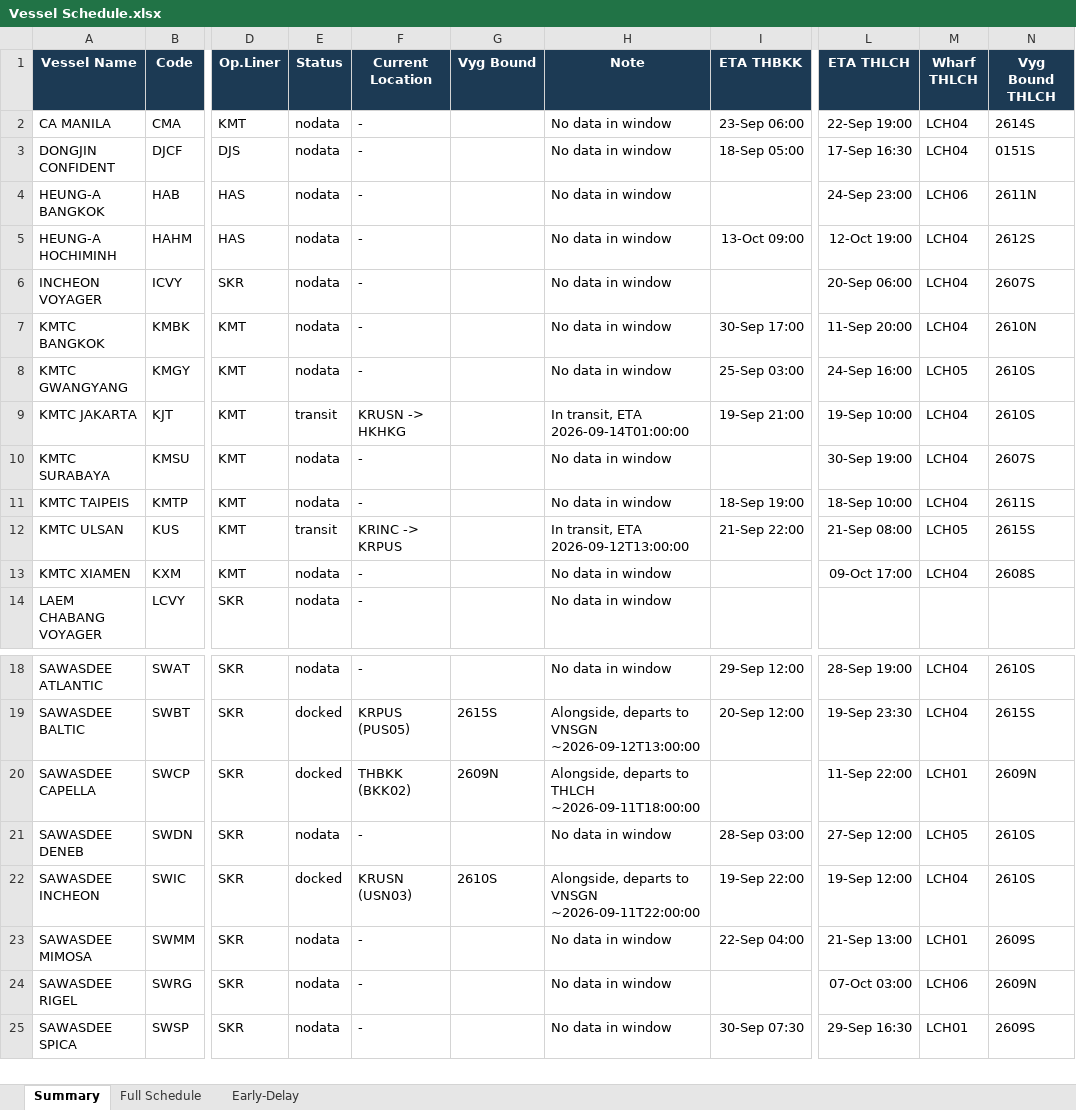
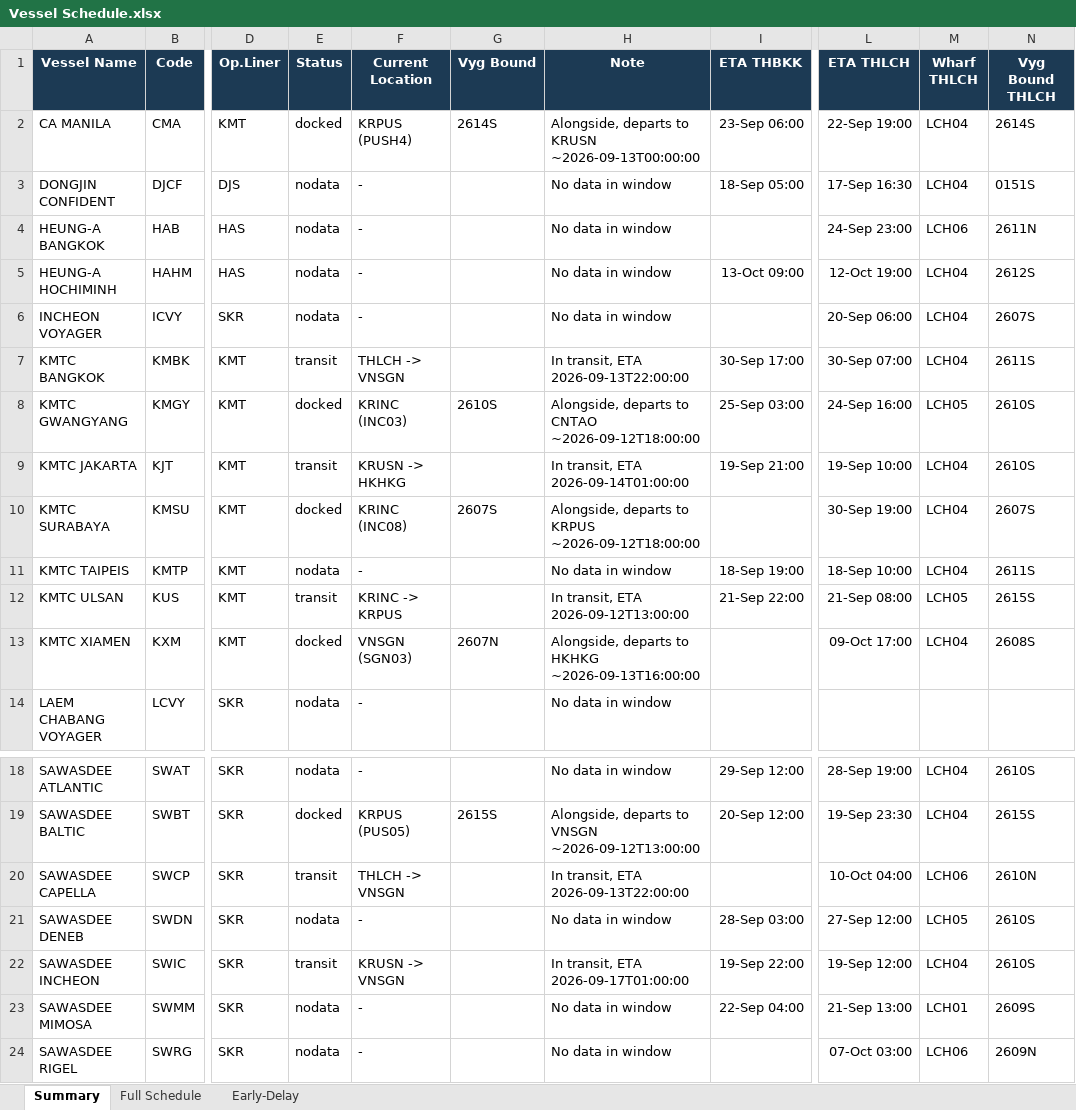
Before and after one commit to sirichai1265/heung-a-sked, an Excel workbook: Vessel Schedule.xlsx, sheet Summary, drawn as a sheet; only a part is shown, gaps mark what is left out; the shorter side is filled out with more unchanged rows; values as stored, in another font and other column widths than the file's, no borders; the diff covers the shown part only; the diff names each change by its address in the sheet, - before the commit and + after, or states it on an @@ line.

```diff
--- a/Vessel Schedule.xlsx (sheet Summary)
+++ b/Vessel Schedule.xlsx (sheet Summary)
-E2 (Status): nodata
+E2 (Status): docked
-F2 (Current Location): -
+F2 (Current Location): KRPUS (PUSH4)
-G2 (Vyg Bound): (empty)
+G2 (Vyg Bound): 2614S
-H2 (Note): No data in window
+H2 (Note): Alongside, departs to KRUSN ~2026-09-13T00:00:00
-E7 (Status): nodata
+E7 (Status): transit
-F7 (Current Location): -
+F7 (Current Location): THLCH -> VNSGN
-H7 (Note): No data in window
+H7 (Note): In transit, ETA 2026-09-13T22:00:00
-L7 (ETA THLCH): 11-Sep 20:00
+L7 (ETA THLCH): 30-Sep 07:00
-N7 (Vyg Bound THLCH): 2610N
+N7 (Vyg Bound THLCH): 2611S
-E8 (Status): nodata
+E8 (Status): docked
-F8 (Current Location): -
+F8 (Current Location): KRINC (INC03)
-G8 (Vyg Bound): (empty)
+G8 (Vyg Bound): 2610S
-H8 (Note): No data in window
+H8 (Note): Alongside, departs to CNTAO ~2026-09-12T18:00:00
-E10 (Status): nodata
+E10 (Status): docked
-F10 (Current Location): -
+F10 (Current Location): KRINC (INC08)
-G10 (Vyg Bound): (empty)
+G10 (Vyg Bound): 2607S
-H10 (Note): No data in window
+H10 (Note): Alongside, departs to KRPUS ~2026-09-12T18:00:00
-E13 (Status): nodata
+E13 (Status): docked
-F13 (Current Location): -
+F13 (Current Location): VNSGN (SGN03)
-G13 (Vyg Bound): (empty)
+G13 (Vyg Bound): 2607N
-H13 (Note): No data in window
+H13 (Note): Alongside, departs to HKHKG ~2026-09-13T16:00:00
-E20 (Status): docked
+E20 (Status): transit
-F20 (Current Location): THBKK (BKK02)
+F20 (Current Location): THLCH -> VNSGN
-G20 (Vyg Bound): 2609N
+G20 (Vyg Bound): (empty)
-H20 (Note): Alongside, departs to THLCH ~2026-09-11T18:00:00
+H20 (Note): In transit, ETA 2026-09-13T22:00:00
-L20 (ETA THLCH): 11-Sep 22:00
+L20 (ETA THLCH): 10-Oct 04:00
-M20 (Wharf THLCH): LCH01
+M20 (Wharf THLCH): LCH06
-N20 (Vyg Bound THLCH): 2609N
+N20 (Vyg Bound THLCH): 2610N
-E22 (Status): docked
+E22 (Status): transit
-F22 (Current Location): KRUSN (USN03)
+F22 (Current Location): KRUSN -> VNSGN
-G22 (Vyg Bound): 2610S
+G22 (Vyg Bound): (empty)
-H22 (Note): Alongside, departs to VNSGN ~2026-09-11T22:00:00
+H22 (Note): In transit, ETA 2026-09-17T01:00:00
```
Also changed, not shown: 4 edited cells elsewhere in this sheet, 3 other files.
